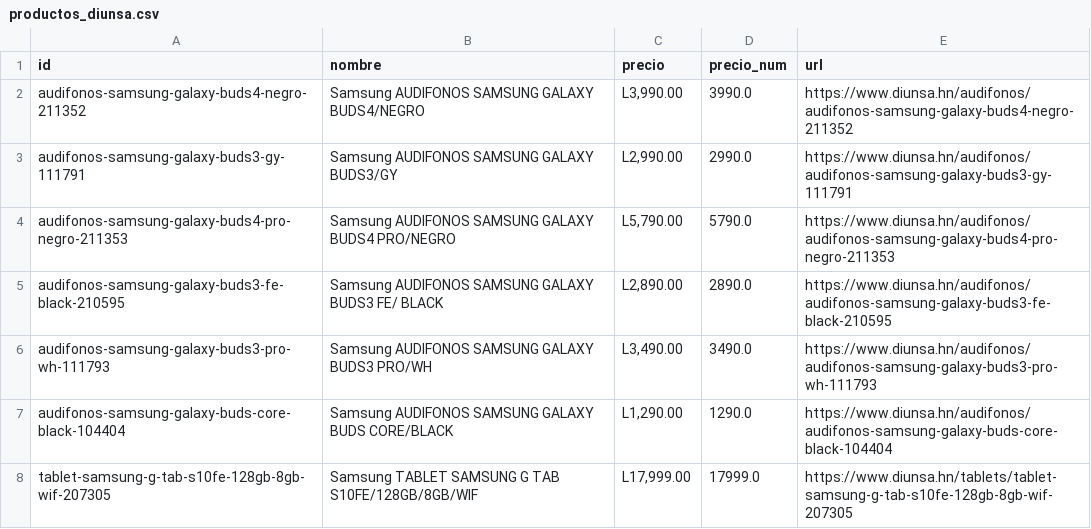
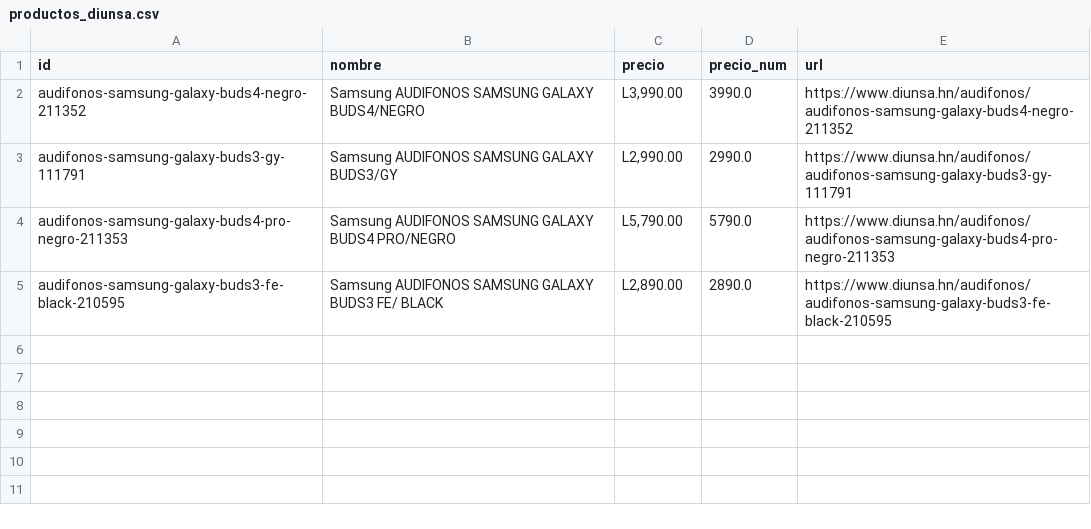
Before and after one commit to goldenboy1496/reporte-precios, a CSV file: data/productos_diunsa.csv, drawn as a sheet.

```diff
--- a/data/productos_diunsa.csv
+++ b/data/productos_diunsa.csv
@@ -5,4 +5 @@ audifonos-samsung-galaxy-buds4-pro-negro-211353,Samsung AUDIFONOS SAMSUNG GALAXY
 audifonos-samsung-galaxy-buds3-fe-black-210595,Samsung AUDIFONOS SAMSUNG GALAXY BUDS3 FE/ BLACK,"L2,890.00",2890.0,https://www.diunsa.hn/audifonos/audifonos-samsung-galaxy-buds3-fe-black-210595
-audifonos-samsung-galaxy-buds3-pro-wh-111793,Samsung AUDIFONOS SAMSUNG GALAXY BUDS3 PRO/WH,"L3,490.00",3490.0,https://www.diunsa.hn/audifonos/audifonos-samsung-galaxy-buds3-pro-wh-111793
-audifonos-samsung-galaxy-buds-core-black-104404,Samsung AUDIFONOS SAMSUNG GALAXY BUDS CORE/BLACK,"L1,290.00",1290.0,https://www.diunsa.hn/audifonos/audifonos-samsung-galaxy-buds-core-black-104404
-tablet-samsung-g-tab-s10fe-128gb-8gb-wif-207305,Samsung TABLET SAMSUNG G TAB S10FE/128GB/8GB/WIF,"L17,999.00",17999.0,https://www.diunsa.hn/tablets/tablet-samsung-g-tab-s10fe-128gb-8gb-wif-207305
```
Also changed, not shown: data/productos_max.csv, data/productos_siman.csv, 13 other files.
